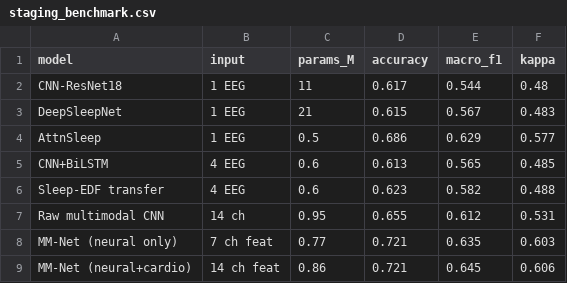
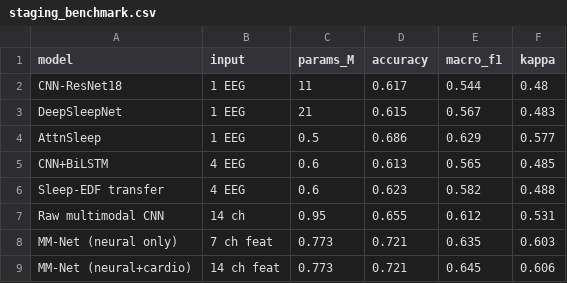
Before and after one commit to EsmeAbha/iSleep_experiments, a CSV file: results/staging_benchmark.csv, drawn as a sheet.

Commit message:
Correct the reported parameter count: 0.86 M -> 0.773 M
headline_metrics.csv recorded params_million=0.86, and staging_benchmark.csv
gave 0.86 to the row whose accuracy (0.721) is the concat result. Measured
directly, 0.86 M is the cross-attention variant (0.856 M); the concat model is
0.773 M and eeg_only is 0.765 M.

The headline is concat -- mmnet_repro runs run_config("headline_concat",
fusion="concat"), and VERIFICATION_LOG row 4 records that concat was made the
headline with attention demoted to an ablation. The parameter count was the one
figure that switch missed.

The engine cache settles which config each benchmark row used:

    headline_concat   fusion=concat   card_drop=[]
    attention_cross   fusion=cross    card_drop=[]
    neural_only       fusion=concat   card_drop=['all']

So the "MM-Net (neural only)" row is not a smaller network -- it is the same
concat architecture with the cardio feature columns zeroed, which is how
mmnet_repro documents ablation ("the model architecture is unchanged; the
information is removed"). Both MM-Net rows are therefore the same architecture
and must report the same size.

Two tests now read these CSVs and compare them against a freshly constructed
model, so the tables cannot drift from the code again.

Note: if 0.86 M also appears in paper/multimodal.pdf, it needs the same
correction there -- the repo and the paper now disagree on this number.

```diff
--- a/results/staging_benchmark.csv
+++ b/results/staging_benchmark.csv
@@ -7,3 +7,3 @@ Sleep-EDF transfer,4 EEG,0.6,0.623,0.582,0.488
 Raw multimodal CNN,14 ch,0.95,0.655,0.612,0.531
-MM-Net (neural only),7 ch feat,0.77,0.721,0.635,0.603
-MM-Net (neural+cardio),14 ch feat,0.86,0.721,0.645,0.606
+MM-Net (neural only),7 ch feat,0.773,0.721,0.635,0.603
+MM-Net (neural+cardio),14 ch feat,0.773,0.721,0.645,0.606
```
Also changed, not shown: results/headline_metrics.csv, 1 other file.
